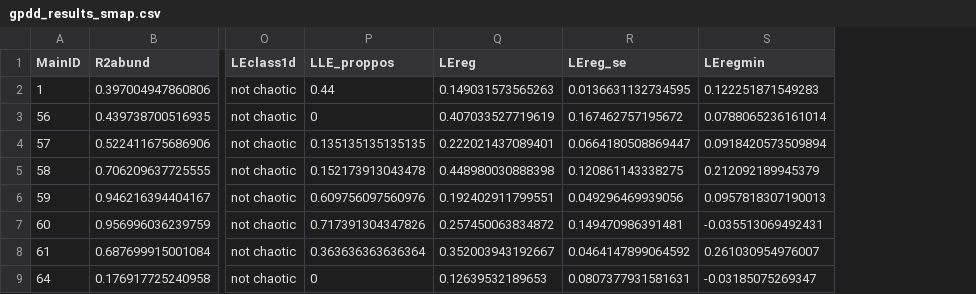
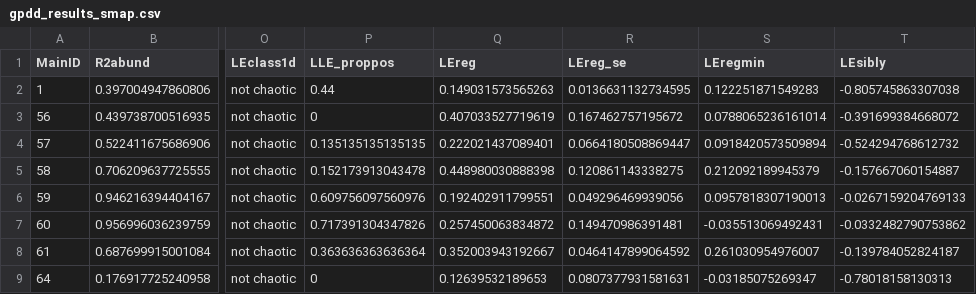
Before and after one commit to tanyalrogers/chaos_GPDD, a CSV file: data/gpdd_results_smap.csv, drawn as a sheet; only a part is shown, gaps mark what is left out; the diff names each change by its address in the sheet, - before the commit and + after, or states it on an @@ line.

```diff
--- a/data/gpdd_results_smap.csv
+++ b/data/gpdd_results_smap.csv
+column T (LEsibly), rows 2-9: -0.805745863307038 | -0.391699384668072 | -0.524294768612732 | -0.157667060154887 | -0.0267159204769133 | -0.0332482790753862 | -0.139784052824187 | -0.78018158130313
```
Also changed, not shown: 4 other files.
